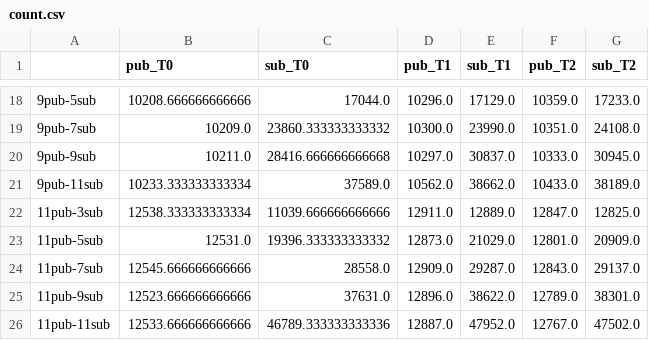
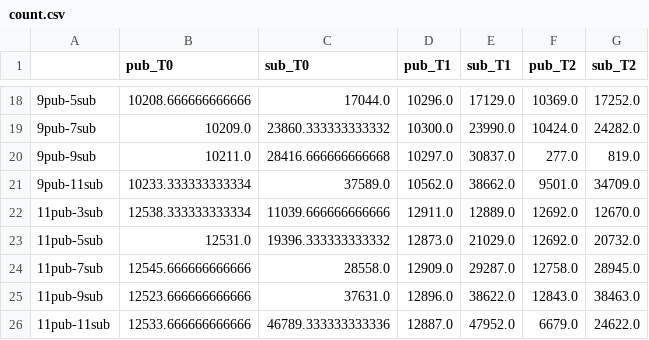
Before and after one commit to davideancona/iFM2024artifacts, a CSV file: experiments/count.csv, drawn as a sheet; only a part is shown, gaps mark what is left out; the diff covers the shown part only.

```diff
--- a/experiments/count.csv
+++ b/experiments/count.csv
@@ -18,9 +18,9 @@
-9pub-5sub,10208.666666666666,17044.0,10296.0,17129.0,10359.0,17233.0
-9pub-7sub,10209.0,23860.333333333332,10300.0,23990.0,10351.0,24108.0
-9pub-9sub,10211.0,28416.666666666668,10297.0,30837.0,10333.0,30945.0
-9pub-11sub,10233.333333333334,37589.0,10562.0,38662.0,10433.0,38189.0
-11pub-3sub,12538.333333333334,11039.666666666666,12911.0,12889.0,12847.0,12825.0
-11pub-5sub,12531.0,19396.333333333332,12873.0,21029.0,12801.0,20909.0
-11pub-7sub,12545.666666666666,28558.0,12909.0,29287.0,12843.0,29137.0
-11pub-9sub,12523.666666666666,37631.0,12896.0,38622.0,12789.0,38301.0
-11pub-11sub,12533.666666666666,46789.333333333336,12887.0,47952.0,12767.0,47502.0
+9pub-5sub,10208.666666666666,17044.0,10296.0,17129.0,10369.0,17252.0
+9pub-7sub,10209.0,23860.333333333332,10300.0,23990.0,10424.0,24282.0
+9pub-9sub,10211.0,28416.666666666668,10297.0,30837.0,277.0,819.0
+9pub-11sub,10233.333333333334,37589.0,10562.0,38662.0,9501.0,34709.0
+11pub-3sub,12538.333333333334,11039.666666666666,12911.0,12889.0,12692.0,12670.0
+11pub-5sub,12531.0,19396.333333333332,12873.0,21029.0,12692.0,20732.0
+11pub-7sub,12545.666666666666,28558.0,12909.0,29287.0,12758.0,28945.0
+11pub-9sub,12523.666666666666,37631.0,12896.0,38622.0,12843.0,38463.0
+11pub-11sub,12533.666666666666,46789.333333333336,12887.0,47952.0,6679.0,24622.0
```
Also changed, not shown: 32 edited cells elsewhere in this file, experiments/response_times.csv.
